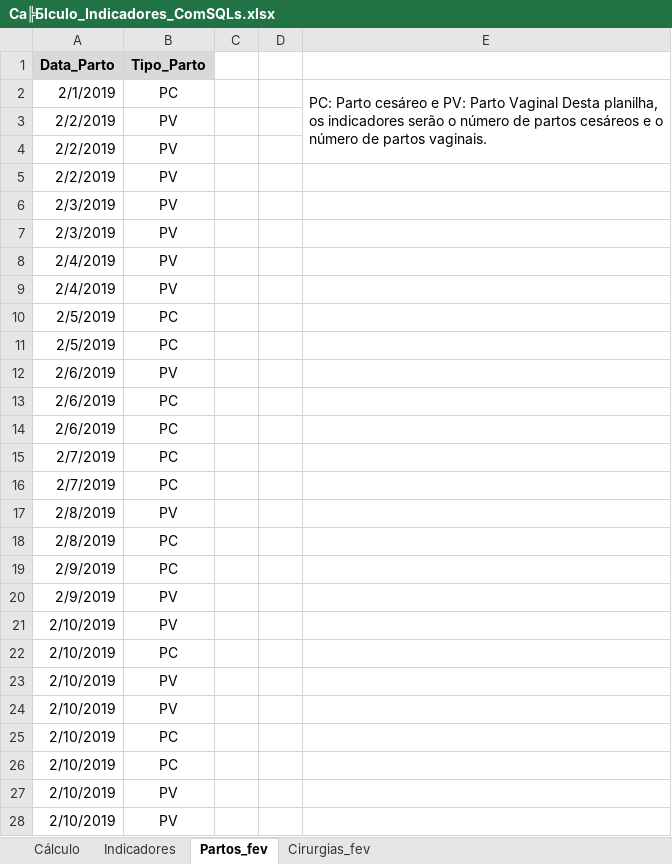
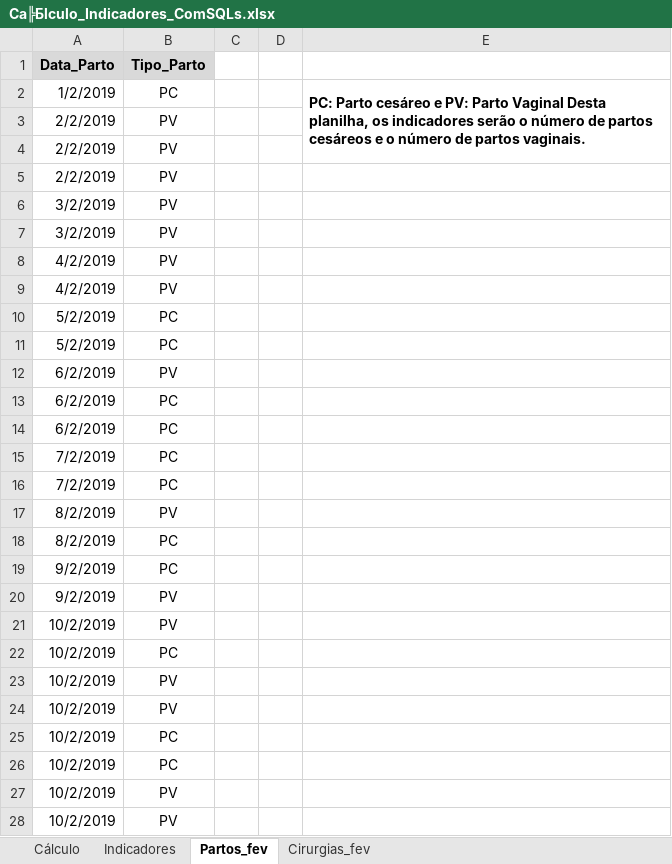
Before and after one commit to FeldmannJR/DS-2019-1, an Excel workbook: assets/Material_HE_TI-20190512/Ca╠Бlculo_Indicadores_ComSQLs.xlsx, sheet Partos_fev, drawn as a sheet; only a part is shown; values as stored, in another font and other column widths than the file's, no borders; the diff covers the shown part only; the diff names each change by its address in the sheet, - before the commit and + after, or states it on an @@ line.

```diff
--- a/assets/Material_HE_TI-20190512/Ca╠Бlculo_Indicadores_ComSQLs.xlsx (sheet Partos_fev)
+++ b/assets/Material_HE_TI-20190512/Ca╠Бlculo_Indicadores_ComSQLs.xlsx (sheet Partos_fev)
-A2 (Data_Parto): 2/1/2019
+A2 (Data_Parto): 1/2/2019
-E2 bold: off
+E2 bold: on
-A6:A7 (Data_Parto): 2/3/2019
+A6:A7 (Data_Parto): 3/2/2019
-A8:A9 (Data_Parto): 2/4/2019
+A8:A9 (Data_Parto): 4/2/2019
-A10:A11 (Data_Parto): 2/5/2019
+A10:A11 (Data_Parto): 5/2/2019
-A12:A14 (Data_Parto): 2/6/2019
+A12:A14 (Data_Parto): 6/2/2019
-A15:A16 (Data_Parto): 2/7/2019
+A15:A16 (Data_Parto): 7/2/2019
-A17:A18 (Data_Parto): 2/8/2019
+A17:A18 (Data_Parto): 8/2/2019
-A19:A20 (Data_Parto): 2/9/2019
+A19:A20 (Data_Parto): 9/2/2019
-A21:A28 (Data_Parto): 2/10/2019
+A21:A28 (Data_Parto): 10/2/2019
```
Also changed, not shown: 49 edited cells elsewhere in this sheet, sheet Cirurgias_fev, sheet Indicadores, sheet Cálculo, hidden cells, charts or pictures, 14 other files.
